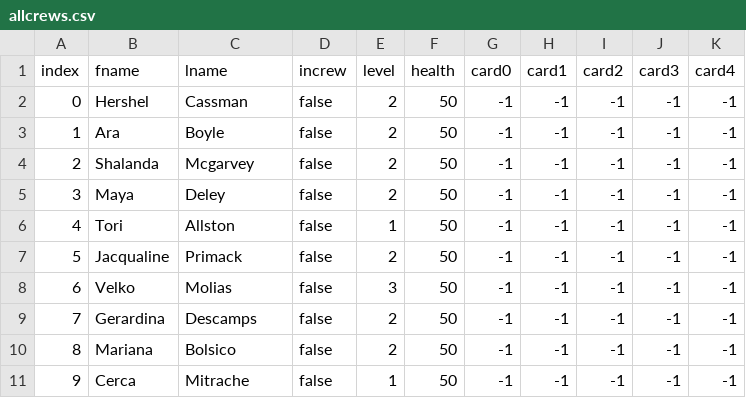
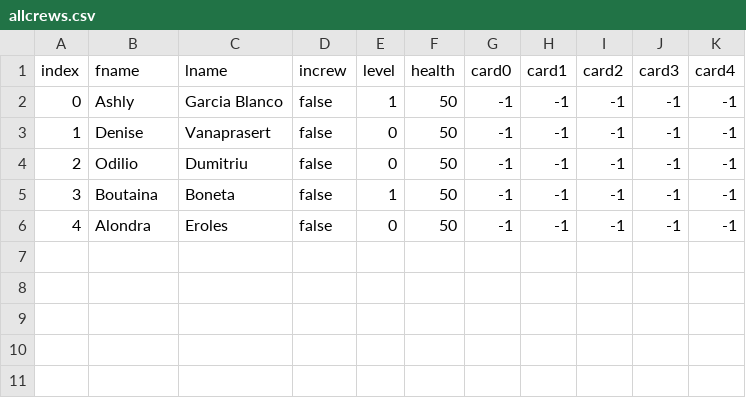
Before and after one commit to MrFuzzyPants11/StackedPirates, a CSV file: TerminalStackedPirates/Globals/SaveGameFiles/allcrews.csv, drawn as a sheet; removed rows and columns are numbered as before the commit, all else as after; the diff names each change by its address in the sheet, - before the commit and + after, or states it on an @@ line.

Commit message:
UNICODE IN TERMINAL BABY + Tavern stuff

```diff
--- a/TerminalStackedPirates/Globals/SaveGameFiles/allcrews.csv
+++ b/TerminalStackedPirates/Globals/SaveGameFiles/allcrews.csv
-B2 (fname): Hershel
+B2 (fname): Ashly
-C2 (lname): Cassman
+C2 (lname): Garcia Blanco
-E2 (level): 2
+E2 (level): 1
-row 3: 1 | Ara | Boyle | false | 2 | 50 | -1 | -1 | -1 | -1 | -1
@@ column A (index) renumbered between rows 3 and 6 @@
-B3 (fname): Shalanda
+B3 (fname): Denise
-C3 (lname): Mcgarvey
+C3 (lname): Vanaprasert
-E3:E4 (level): 2
+E3:E4 (level): 0
-B4 (fname): Maya
+B4 (fname): Odilio
-C4 (lname): Deley
+C4 (lname): Dumitriu
-B5 (fname): Tori
+B5 (fname): Boutaina
-C5 (lname): Allston
+C5 (lname): Boneta
-row 7: 5 | Jacqualine | Primack | false | 2 | 50 | -1 | -1 | -1 | -1 | -1
-row 8: 6 | Velko | Molias | false | 3 | 50 | -1 | -1 | -1 | -1 | -1
-row 9: 7 | Gerardina | Descamps | false | 2 | 50 | -1 | -1 | -1 | -1 | -1
-B6 (fname): Mariana
+B6 (fname): Alondra
-C6 (lname): Bolsico
+C6 (lname): Eroles
-E6 (level): 2
+E6 (level): 0
-row 11: 9 | Cerca | Mitrache | false | 1 | 50 | -1 | -1 | -1 | -1 | -1
```
Also changed, not shown: TerminalStackedPirates/Globals/SaveGameFiles/allpacks.csv, TerminalStackedPirates/Globals/SaveGameFiles/taverns.csv, 9 other files.
